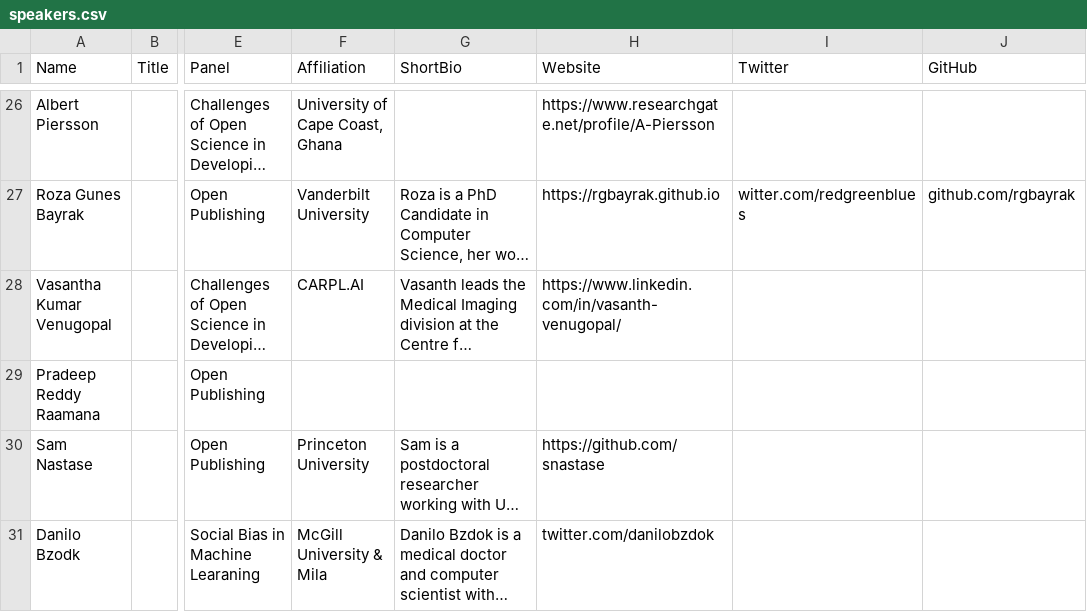
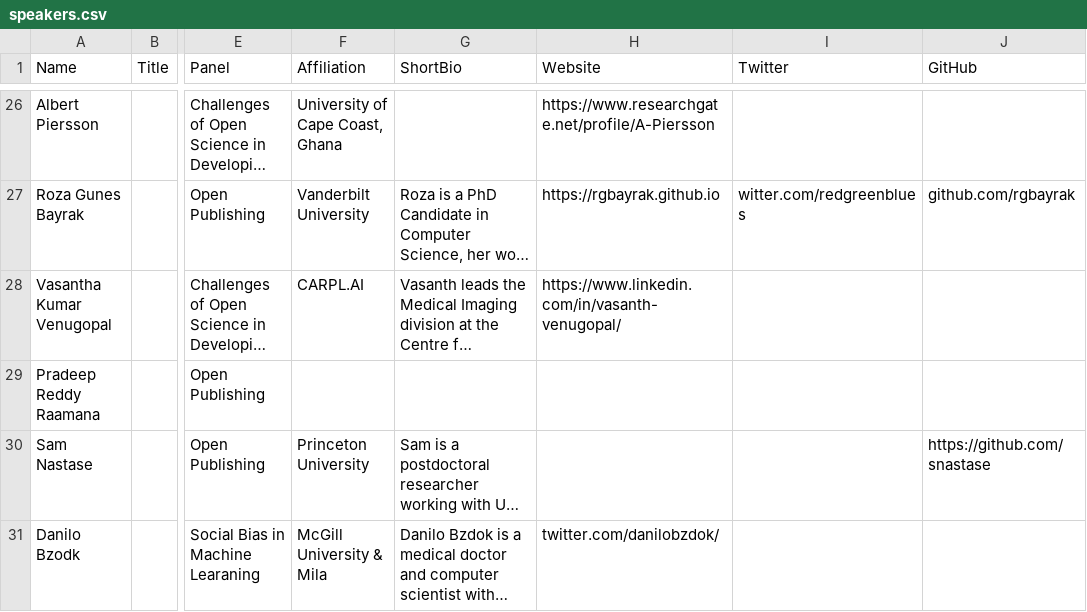
Before and after one commit to ohbm/osr2023, a CSV file: _data/speakers.csv, drawn as a sheet; only a part is shown, gaps mark what is left out; long unchanged cells end in …; the diff covers the shown part only; the diff names each change by its address in the sheet, - before the commit and + after, or states it on an @@ line.

Commit message:
Fix speakers csv

```diff
--- a/_data/speakers.csv
+++ b/_data/speakers.csv
-H30 (Website): https://github.com/snastase
+H30 (Website): (empty)
-J30 (GitHub): (empty)
+J30 (GitHub): https://github.com/snastase
-H31 (Website): twitter.com/danilobzdok
+H31 (Website): twitter.com/danilobzdok/
```
Also changed, not shown: 3 edited cells elsewhere in this file.
